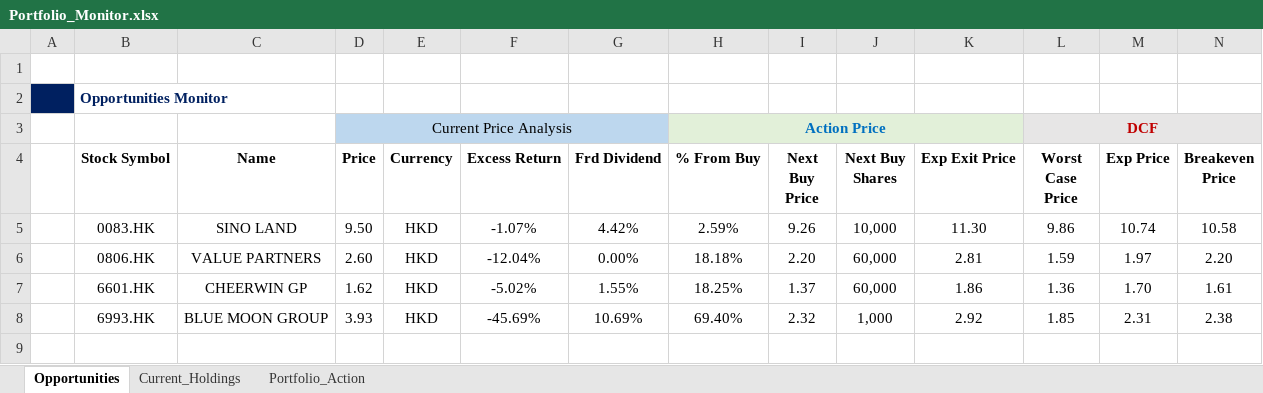
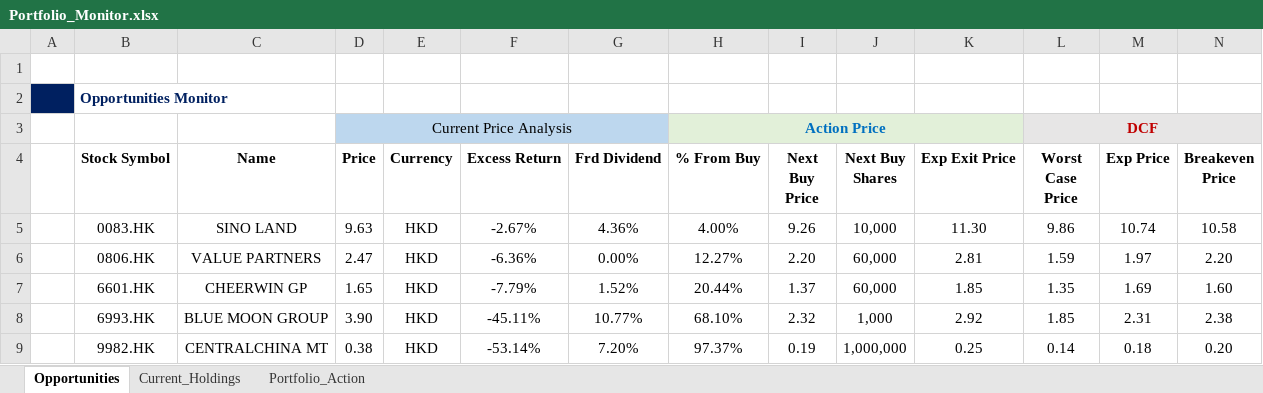
Before and after one commit to JerryChenz/Invest_Proc_v2, an Excel workbook: financial_models/Opportunities/Monitor/Portfolio_Monitor.xlsx, sheet Opportunities, drawn as a sheet; only a part is shown; values as stored, in another font and other column widths than the file's, no borders; conditional formats not drawn; rows hold the shown columns only; the diff names each change by its address in the sheet, - before the commit and + after, or states it on an @@ line.

Commit message:
Updated the models

```diff
--- a/financial_models/Opportunities/Monitor/Portfolio_Monitor.xlsx (sheet Opportunities)
+++ b/financial_models/Opportunities/Monitor/Portfolio_Monitor.xlsx (sheet Opportunities)
-D5 (Price): 9.50
+D5 (Price): 9.63
-F5 (Excess Return): -1.07%
+F5 (Excess Return): -2.67%
-G5 (Frd Dividend): 4.42%
+G5 (Frd Dividend): 4.36%
-H5 (% From Buy): 2.59%
+H5 (% From Buy): 4.00%
-D6 (Price): 2.60
+D6 (Price): 2.47
-F6 (Excess Return): -12.04%
+F6 (Excess Return): -6.36%
-H6 (% From Buy): 18.18%
+H6 (% From Buy): 12.27%
-D7 (Price): 1.62
+D7 (Price): 1.65
-F7 (Excess Return): -5.02%
+F7 (Excess Return): -7.79%
-G7 (Frd Dividend): 1.55%
+G7 (Frd Dividend): 1.52%
-H7 (% From Buy): 18.25%
+H7 (% From Buy): 20.44%
-K7 (Exp Exit Price): 1.86
+K7 (Exp Exit Price): 1.85
-L7 (Worst Case Price): 1.36
+L7 (Worst Case Price): 1.35
-M7 (Exp Price): 1.70
+M7 (Exp Price): 1.69
-N7 (Breakeven Price): 1.61
+N7 (Breakeven Price): 1.60
-D8 (Price): 3.93
+D8 (Price): 3.90
-F8 (Excess Return): -45.69%
+F8 (Excess Return): -45.11%
-G8 (Frd Dividend): 10.69%
+G8 (Frd Dividend): 10.77%
-H8 (% From Buy): 69.40%
+H8 (% From Buy): 68.10%
+row 9:  | 9982.HK | CENTRALCHINA MT | 0.38 | HKD | -53.14% | 7.20% | 97.37% | 0.19 | 1,000,000 | 0.25 | 0.14 | 0.18 | 0.20
```
Also changed, not shown: sheet Current_Holdings, financial_models/Opportunities/0083.HK_Stock_Valuation.xlsx, financial_models/Opportunities/0806.HK_Stock_Valuation.xlsx, 5 other files.
